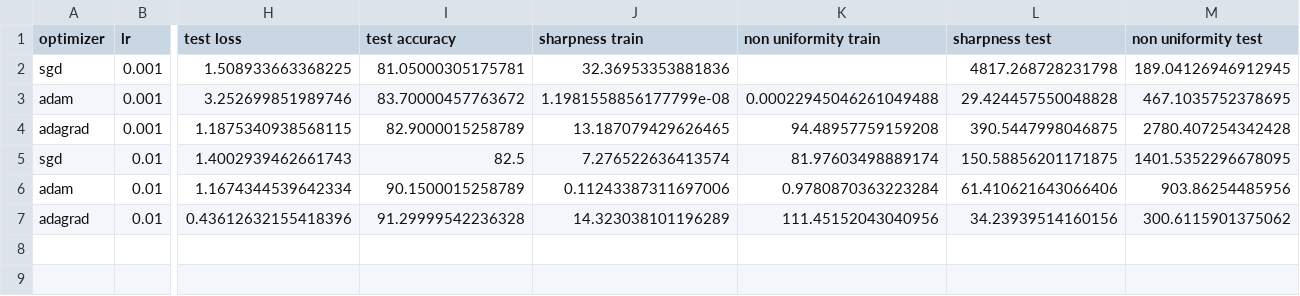
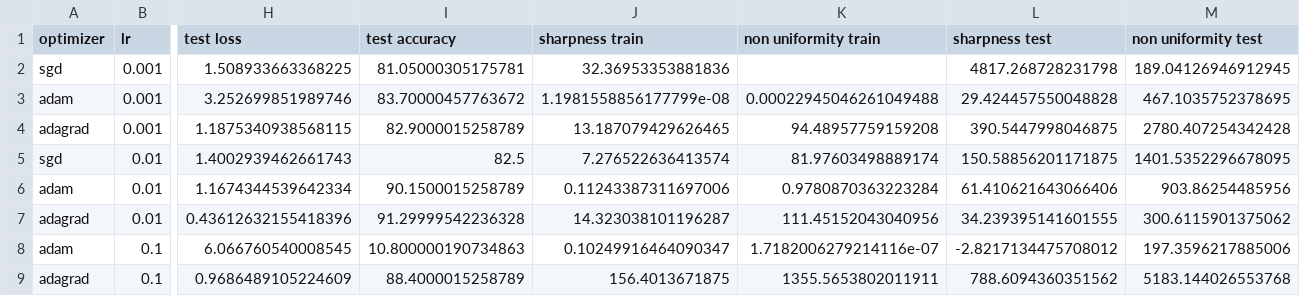
Before and after one commit to AdrienBertaud/OptimizationProject, a CSV file: results.csv, drawn as a sheet; only a part is shown, gaps mark what is left out; rows hold the shown columns only; the diff names each change by its address in the sheet, - before the commit and + after, or states it on an @@ line.

Commit message:
additionnal results

```diff
--- a/results.csv
+++ b/results.csv
-J7 (sharpness train): 14.323038101196289
+J7 (sharpness train): 14.323038101196287
-L7 (sharpness test): 34.23939514160156
+L7 (sharpness test): 34.239395141601555
+row 8: adam | 0.1 | 6.066760540008545 | 10.800000190734863 | 0.10249916464090347 | 1.7182006279214116e-07 | -2.8217134475708012 | 197.3596217885006
+row 9: adagrad | 0.1 | 0.9686489105224609 | 88.4000015258789 | 156.4013671875 | 1355.5653802011911 | 788.6094360351562 | 5183.144026553768
```
Also changed, not shown: 5 other files.
